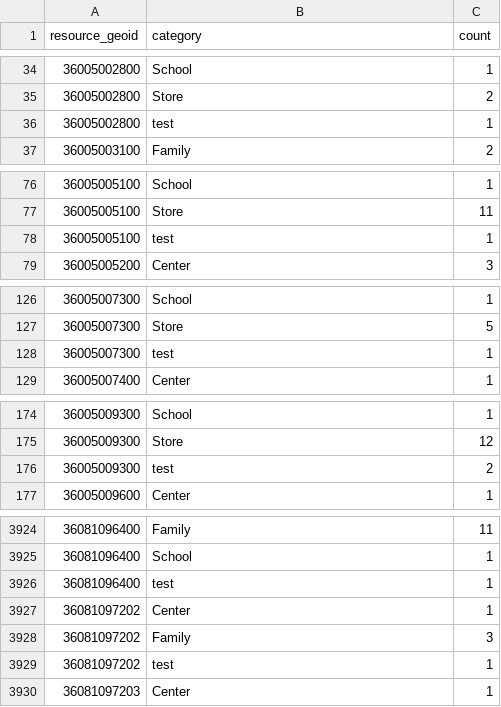
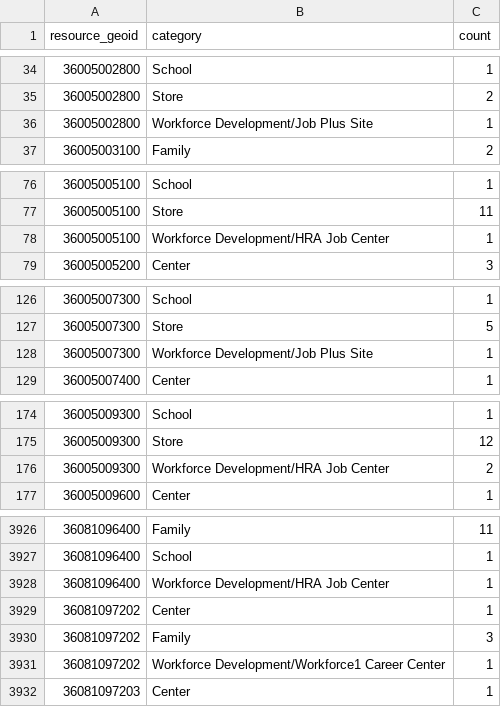
Before and after one commit to jwattier/nycdsa_ccc_nyc, a CSV file: ccc_nyc_shiny/resources/resource_count_by_geo.csv, drawn as a sheet; only a part is shown, gaps mark what is left out; the diff covers the shown part only.

```diff
--- a/ccc_nyc_shiny/resources/resource_count_by_geo.csv
+++ b/ccc_nyc_shiny/resources/resource_count_by_geo.csv
@@ -35,3 +35,3 @@
 36005002800,Store,2
-36005002800,test,1
+36005002800,Workforce Development/Job Plus Site,1
 36005003100,Family,2
@@ -77,3 +77,3 @@
 36005005100,Store,11
-36005005100,test,1
+36005005100,Workforce Development/HRA Job Center,1
 36005005200,Center,3
@@ -127,3 +127,3 @@
 36005007300,Store,5
-36005007300,test,1
+36005007300,Workforce Development/Job Plus Site,1
 36005007400,Center,1
@@ -175,3 +175,3 @@
 36005009300,Store,12
-36005009300,test,2
+36005009300,Workforce Development/HRA Job Center,2
 36005009600,Center,1
@@ -3925,6 +3927,6 @@
 36081096400,School,1
-36081096400,test,1
+36081096400,Workforce Development/HRA Job Center,1
 36081097202,Center,1
 36081097202,Family,3
-36081097202,test,1
+36081097202,Workforce Development/Workforce1 Career Center,1
 36081097203,Center,1
```
Also changed, not shown: 3 added rows and 46 edited cells elsewhere in this file, 3 other files.
